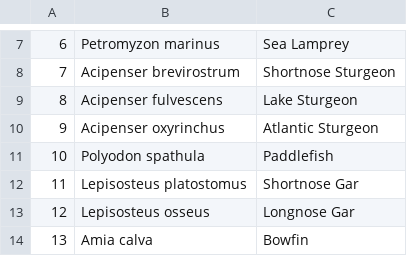
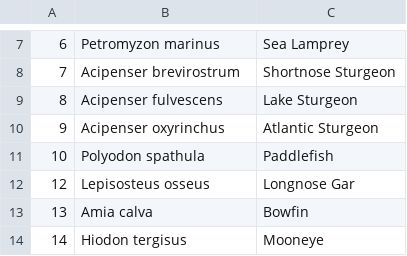
Before and after one commit to mtaylor-semo/438, a CSV file: homework/ny_fishes/species_list.csv, drawn as a sheet; only a part is shown, gaps mark what is left out; the shorter side is filled out with more unchanged rows; the diff names each change by its address in the sheet, - before the commit and + after, or states it on an @@ line.

Commit message:
Species fix

```diff
--- a/homework/ny_fishes/species_list.csv
+++ b/homework/ny_fishes/species_list.csv
-row 12: 11 | Lepisosteus platostomus | Shortnose Gar
```
